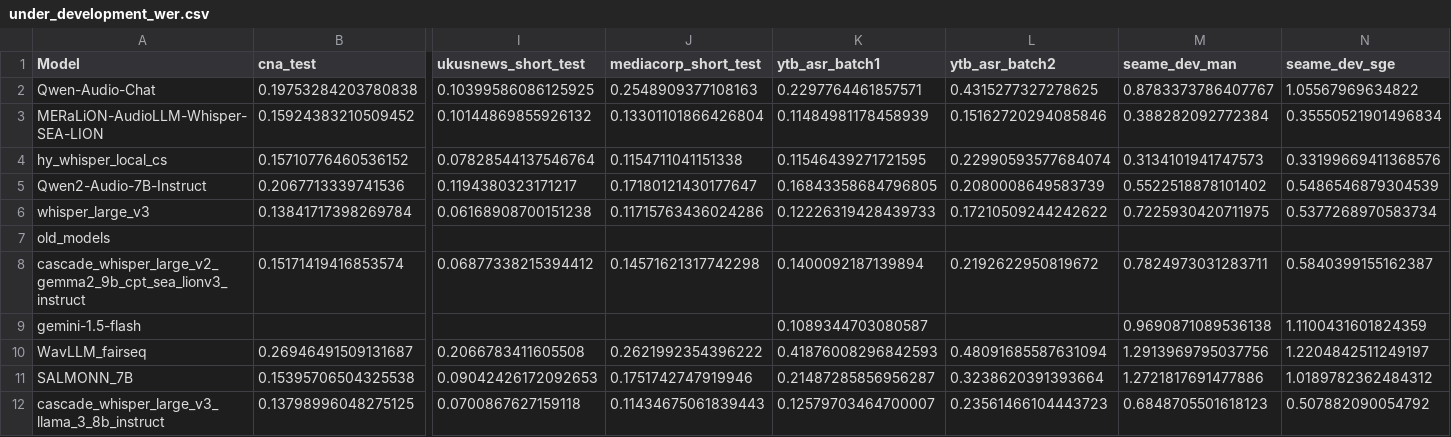
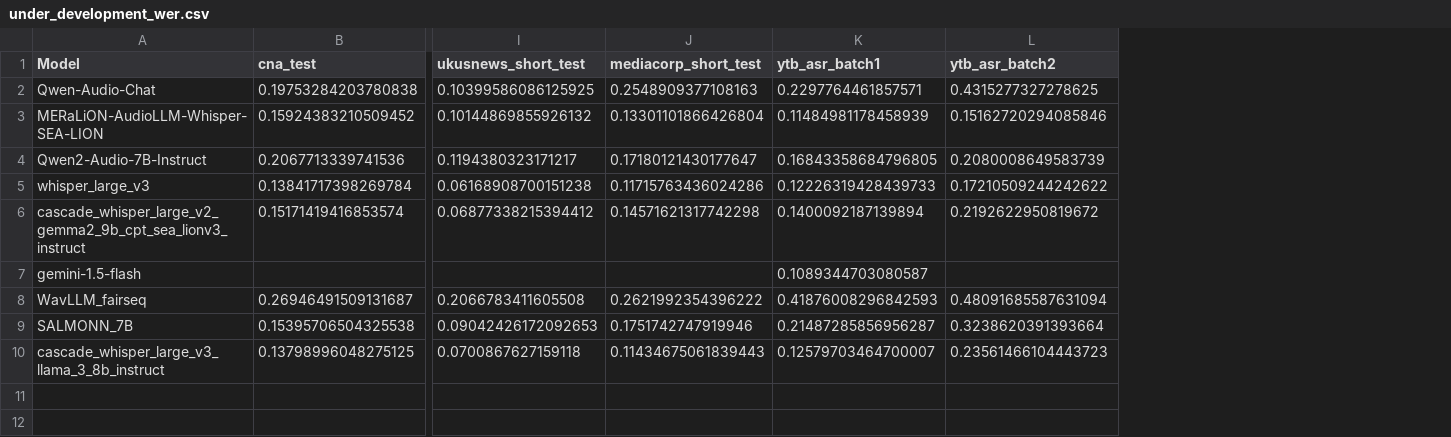
Before and after one commit to AudioLLMs/AudioBench, a CSV file: leaderboard/results_organized/wer/under_development_wer.csv, drawn as a sheet; only a part is shown, gaps mark what is left out; removed rows and columns are numbered as before the commit, all else as after; rows hold the shown columns only; the diff names each change by its address in the sheet, - before the commit and + after, or states it on an @@ line.

```diff
--- a/leaderboard/results_organized/wer/under_development_wer.csv
+++ b/leaderboard/results_organized/wer/under_development_wer.csv
-column M (seame_dev_man), rows 2-3: 0.8783373786407767 | 0.388282092772384; rows 5-6: 0.5522518878101402 | 0.7225930420711975; rows 8-12: 0.7824973031283711 | 0.9690871089536138 | 1.2913969795037756 | 1.2721817691477886 | 0.6848705501618123
-column N (seame_dev_sge), rows 2-3: 1.05567969634822 | 0.35550521901496834; rows 5-6: 0.5486546879304539 | 0.5377268970583734; rows 8-12: 0.5840399155162387 | 1.1100431601824359 | 1.2204842511249197 | 1.0189782362484312 | 0.507882090054792
-row 4: hy_whisper_local_cs | 0.15710776460536152 | 0.07828544137546764 | 0.1154711041151338 | 0.11546439271721595 | 0.22990593577684074 | 0.3134101941747573 | 0.33199669411368576
-row 7: old_models
```
Also changed, not shown: leaderboard/results_organized/bleu/st.csv, leaderboard/results_organized/llama3_70b_judge/under_development_llama3_70b_judge.csv, 23 other files.
